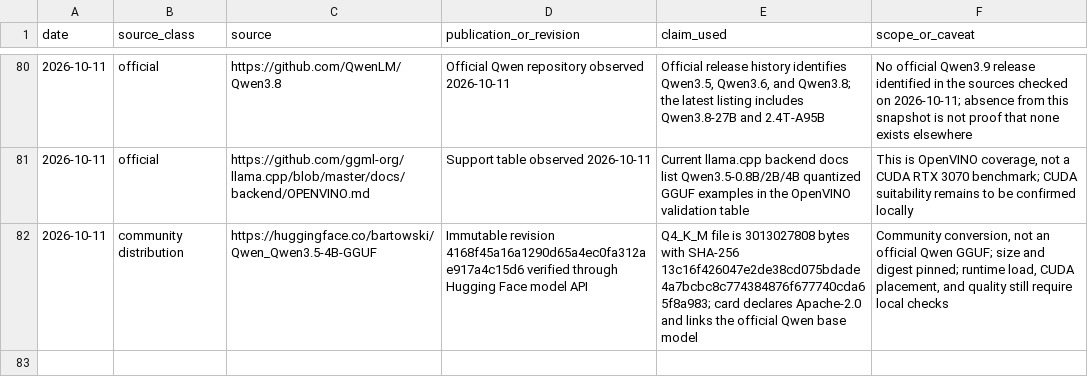
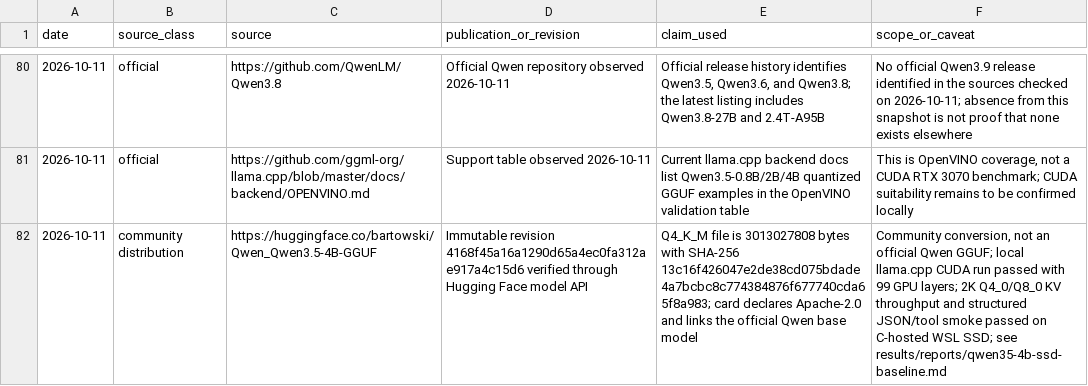
Before and after one commit to andresichelero/local-llm-lab, a CSV file: research/source-ledger.csv, drawn as a sheet; only a part is shown, gaps mark what is left out; the diff names each change by its address in the sheet, - before the commit and + after, or states it on an @@ line.

Commit message:
bench: record Qwen3.5 4B SSD CUDA baseline

```diff
--- a/research/source-ledger.csv
+++ b/research/source-ledger.csv
-F82 (scope_or_caveat): …Qwen GGUF; size and digest pinned; runtime load, CUDA placement, and quality still require local checks
+F82 (scope_or_caveat): …Qwen GGUF; local llama.cpp CUDA run passed with 99 GPU layers; 2K Q4_0/Q8_0 KV throughput and structured JSON/tool smoke passed on C-hosted WSL SSD; see results/reports/qwen35-4b-ssd-baseline.md
```
Also changed, not shown: 9 other files.
